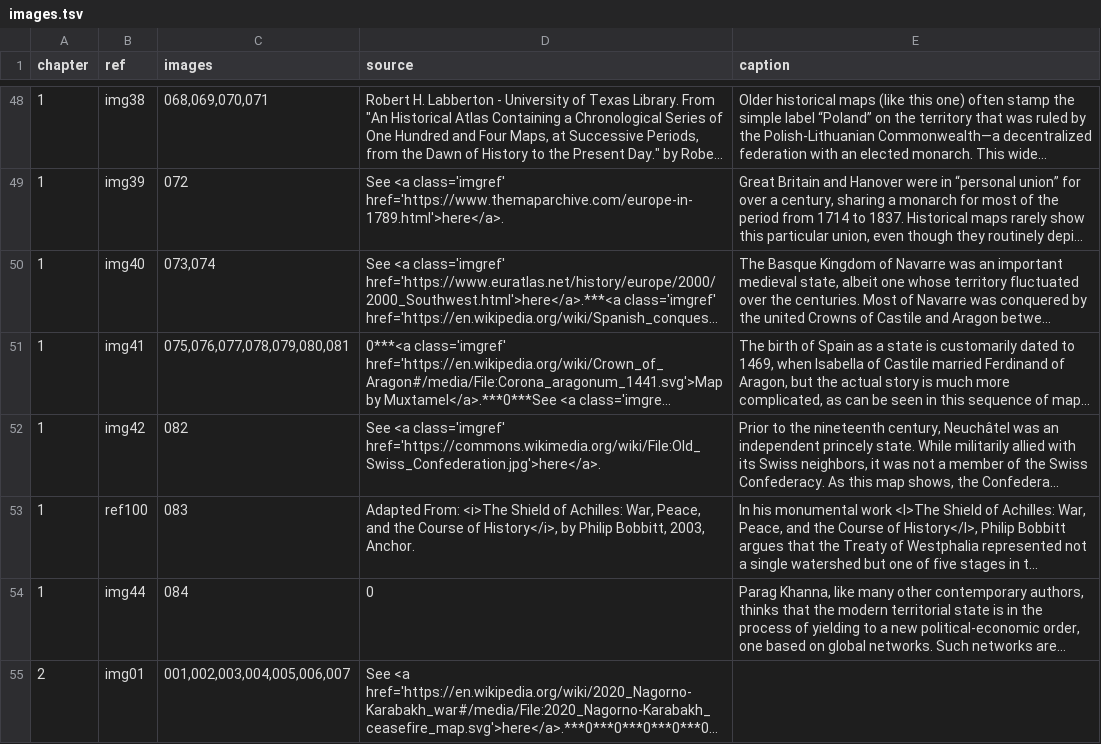
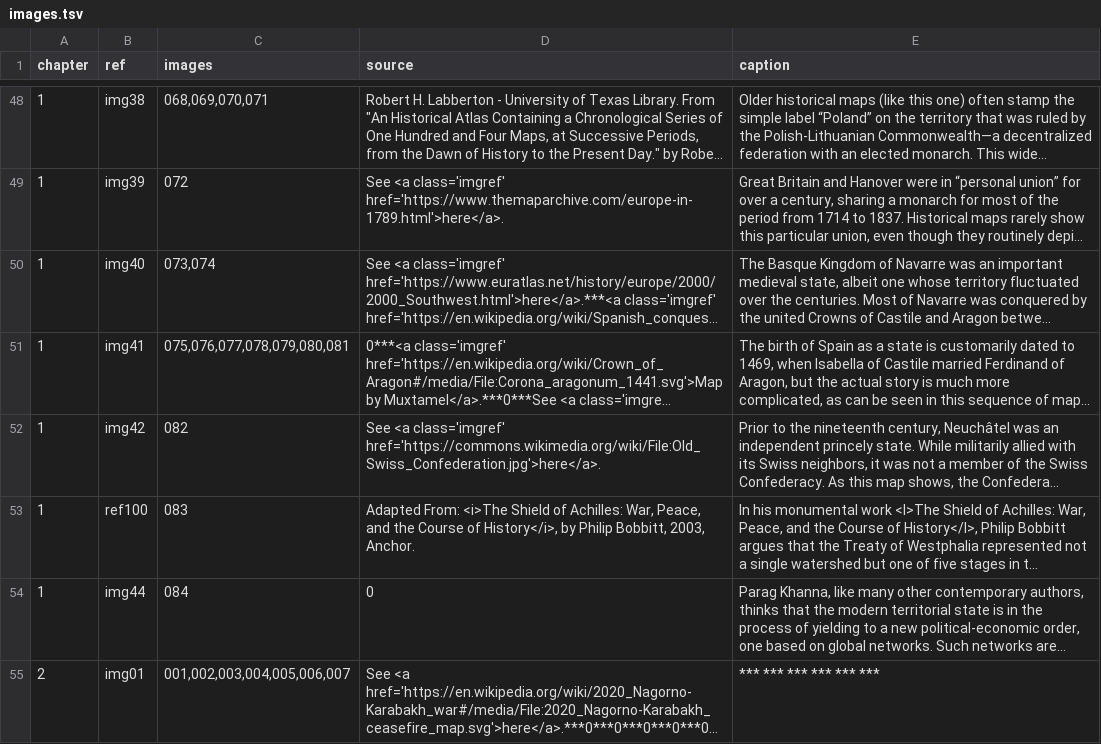
Before and after one commit to stanford-dams/stanford-dams.github.io, a TSV file: sbtm/images.tsv, drawn as a sheet; only a part is shown, gaps mark what is left out; long unchanged cells end in …; the diff names each change by its address in the sheet, - before the commit and + after, or states it on an @@ line.

Commit message:
fix chapter 2

```diff
--- a/sbtm/images.tsv
+++ b/sbtm/images.tsv
-E55 (caption): (empty)
+E55 (caption): *** *** *** *** *** ***
```
Also changed, not shown: 1 other file.
